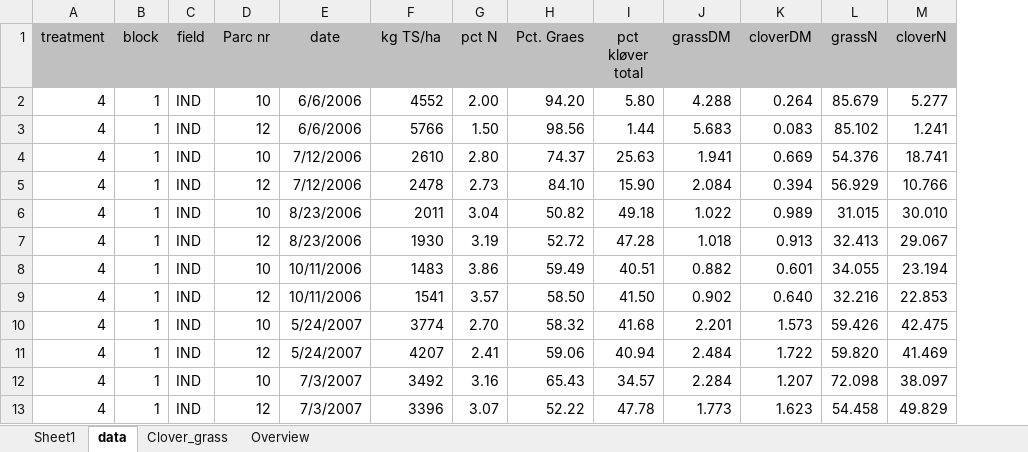
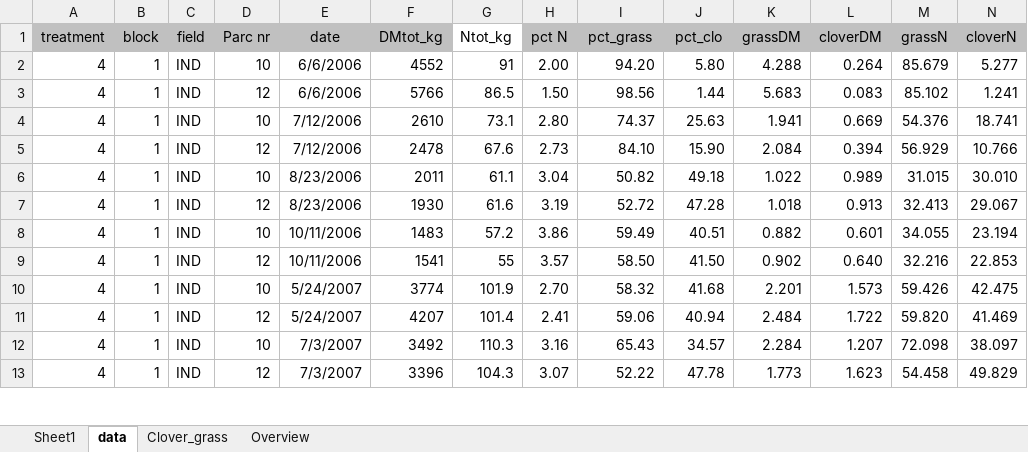
Before and after one commit to JacobGudbjerg/PyDaisy, an Excel workbook: Projects/STYR-N/Meas_yields.xlsx, sheet data, drawn as a sheet; only a part is shown; values as stored, in another font and other column widths than the file's, no borders; addresses are those after the commit; the diff names each change by its address in the sheet, - before the commit and + after, or states it on an @@ line.

```diff
--- a/Projects/STYR-N/Meas_yields.xlsx (sheet data)
+++ b/Projects/STYR-N/Meas_yields.xlsx (sheet data)
+column G (Ntot_kg), rows 2-13: 91 | 86.5 | 73.1 | 67.6 | 61.1 | 61.6 | 57.2 | 55 | 101.9 | 101.4 | 110.3 | 104.3
-F1: kg TS/ha
+F1: DMtot_kg
-I1: Pct. Graes
+I1: pct_grass
-J1: pct kløver total
+J1: pct_clo
```
Also changed, not shown: formulas that keep their value, 20 other files.
